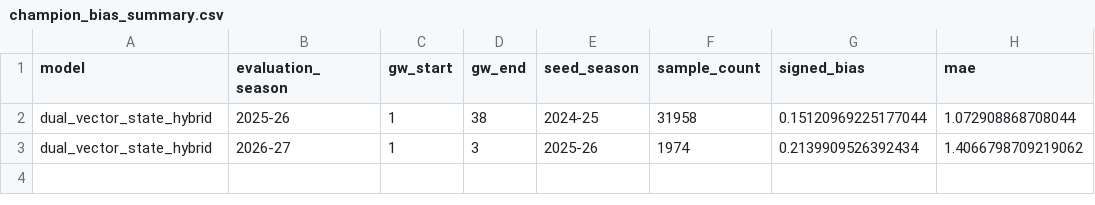
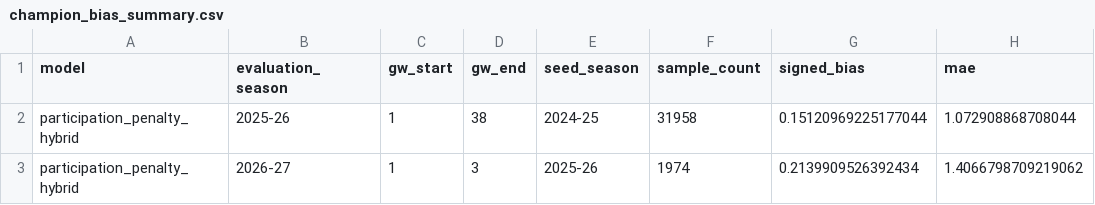
Before and after one commit to JubileeZ/fpl-jubilee-ascent, a CSV file: docs/research/champion-signed-bias-2025-26/champion_bias_summary.csv, drawn as a sheet; only a part is shown; the diff names each change by its address in the sheet, - before the commit and + after, or states it on an @@ line.

```diff
--- a/docs/research/champion-signed-bias-2025-26/champion_bias_summary.csv
+++ b/docs/research/champion-signed-bias-2025-26/champion_bias_summary.csv
-A2:A3 (model): dual_vector_state_hybrid
+A2:A3 (model): participation_penalty_hybrid
```
Also changed, not shown: 41 other files.
